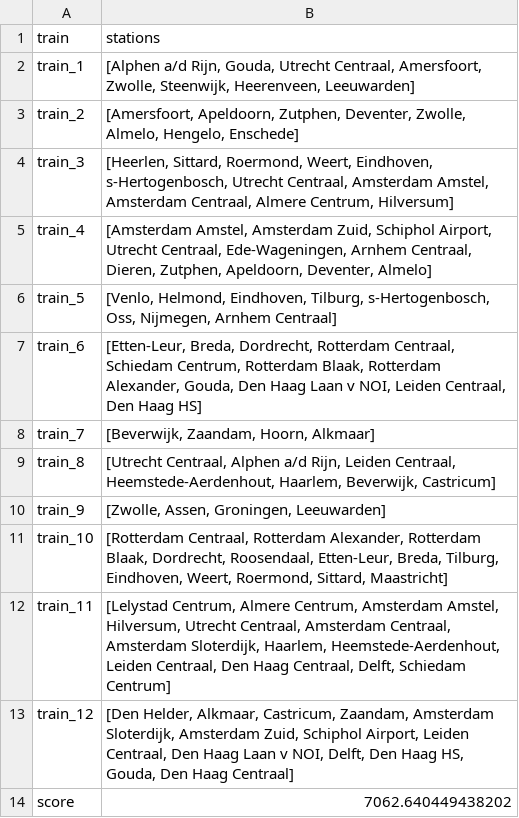
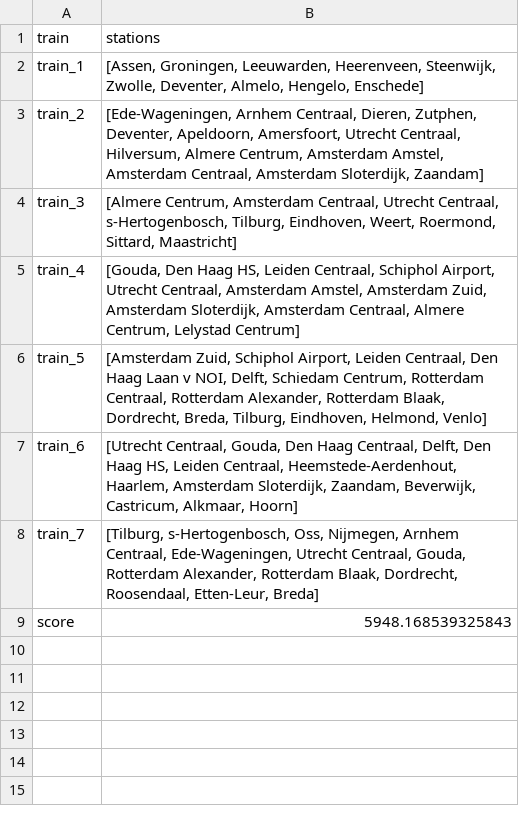
Before and after one commit to maiklarooij/Trainspotters, a CSV file: output.csv, drawn as a sheet.

```diff
--- a/output.csv
+++ b/output.csv
@@ -1,14 +1,9 @@
 train,stations
-train_1,"[Alphen a/d Rijn, Gouda, Utrecht Centraal, Amersfoort, Zwolle, Steenwijk, Heerenveen, Leeuwarden]"
-train_2,"[Amersfoort, Apeldoorn, Zutphen, Deventer, Zwolle, Almelo, Hengelo, Enschede]"
-train_3,"[Heerlen, Sittard, Roermond, Weert, Eindhoven, s-Hertogenbosch, Utrecht Centraal, Amsterdam Amstel, Amsterdam Centraal, Almere Centrum, Hilversum]"
-train_4,"[Amsterdam Amstel, Amsterdam Zuid, Schiphol Airport, Utrecht Centraal, Ede-Wageningen, Arnhem Centraal, Dieren, Zutphen, Apeldoorn, Deventer, Almelo]"
-train_5,"[Venlo, Helmond, Eindhoven, Tilburg, s-Hertogenbosch, Oss, Nijmegen, Arnhem Centraal]"
-train_6,"[Etten-Leur, Breda, Dordrecht, Rotterdam Centraal, Schiedam Centrum, Rotterdam Blaak, Rotterdam Alexander, Gouda, Den Haag Laan v NOI, Leiden Centraal, Den Haag HS]"
-train_7,"[Beverwijk, Zaandam, Hoorn, Alkmaar]"
-train_8,"[Utrecht Centraal, Alphen a/d Rijn, Leiden Centraal, Heemstede-Aerdenhout, Haarlem, Beverwijk, Castricum]"
-train_9,"[Zwolle, Assen, Groningen, Leeuwarden]"
-train_10,"[Rotterdam Centraal, Rotterdam Alexander, Rotterdam Blaak, Dordrecht, Roosendaal, Etten-Leur, Breda, Tilburg, Eindhoven, Weert, Roermond, Sittard, Maastricht]"
-train_11,"[Lelystad Centrum, Almere Centrum, Amsterdam Amstel, Hilversum, Utrecht Centraal, Amsterdam Centraal, Amsterdam Sloterdijk, Haarlem, Heemstede-Aerdenhout, Leiden Centraal, Den Haag Centraal, Delft, Schiedam Centrum]"
-train_12,"[Den Helder, Alkmaar, Castricum, Zaandam, Amsterdam Sloterdijk, Amsterdam Zuid, Schiphol Airport, Leiden Centraal, Den Haag Laan v NOI, Delft, Den Haag HS, Gouda, Den Haag Centraal]"
-score,7062.640449438202
+train_1,"[Assen, Groningen, Leeuwarden, Heerenveen, Steenwijk, Zwolle, Deventer, Almelo, Hengelo, Enschede]"
+train_2,"[Ede-Wageningen, Arnhem Centraal, Dieren, Zutphen, Deventer, Apeldoorn, Amersfoort, Utrecht Centraal, Hilversum, Almere Centrum, Amsterdam Amstel, Amsterdam Centraal, Amsterdam Sloterdijk, Zaandam]"
+train_3,"[Almere Centrum, Amsterdam Centraal, Utrecht Centraal, s-Hertogenbosch, Tilburg, Eindhoven, Weert, Roermond, Sittard, Maastricht]"
+train_4,"[Gouda, Den Haag HS, Leiden Centraal, Schiphol Airport, Utrecht Centraal, Amsterdam Amstel, Amsterdam Zuid, Amsterdam Sloterdijk, Amsterdam Centraal, Almere Centrum, Lelystad Centrum]"
+train_5,"[Amsterdam Zuid, Schiphol Airport, Leiden Centraal, Den Haag Laan v NOI, Delft, Schiedam Centrum, Rotterdam Centraal, Rotterdam Alexander, Rotterdam Blaak, Dordrecht, Breda, Tilburg, Eindhoven, Helmond, Venlo]"
+train_6,"[Utrecht Centraal, Gouda, Den Haag Centraal, Delft, Den Haag HS, Leiden Centraal, Heemstede-Aerdenhout, Haarlem, Amsterdam Sloterdijk, Zaandam, Beverwijk, Castricum, Alkmaar, Hoorn]"
+train_7,"[Tilburg, s-Hertogenbosch, Oss, Nijmegen, Arnhem Centraal, Ede-Wageningen, Utrecht Centraal, Gouda, Rotterdam Alexander, Rotterdam Blaak, Dordrecht, Roosendaal, Etten-Leur, Breda]"
+score,5948.168539325843
```
Also changed, not shown: 11 other files.
